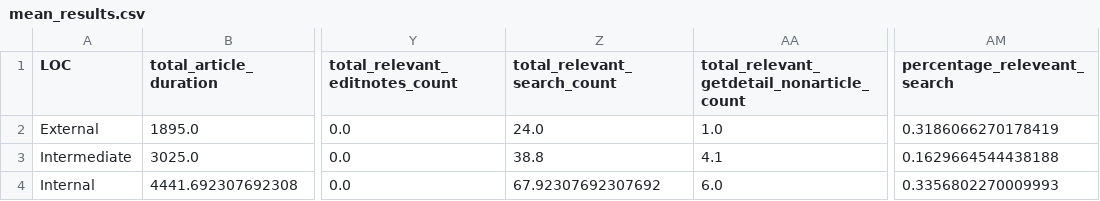
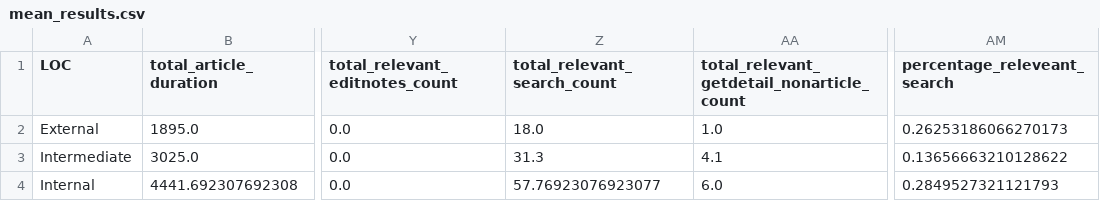
Before and after one commit to wustlcse/EuroVis2020-DataAnalysis, a CSV file: EuroVis2020-Data-master/mean_results.csv, drawn as a sheet; only a part is shown, gaps mark what is left out; the diff names each change by its address in the sheet, - before the commit and + after, or states it on an @@ line.

```diff
--- a/EuroVis2020-Data-master/mean_results.csv
+++ b/EuroVis2020-Data-master/mean_results.csv
-Z2 (total_relevant_search_count): 24.0
+Z2 (total_relevant_search_count): 18.0
-AM2 (percentage_releveant_search): 0.3186066270178419
+AM2 (percentage_releveant_search): 0.26253186066270173
-Z3 (total_relevant_search_count): 38.8
+Z3 (total_relevant_search_count): 31.3
-AM3 (percentage_releveant_search): 0.1629664544438188
+AM3 (percentage_releveant_search): 0.13656663210128622
-Z4 (total_relevant_search_count): 67.92307692307692
+Z4 (total_relevant_search_count): 57.76923076923077
-AM4 (percentage_releveant_search): 0.3356802270009993
+AM4 (percentage_releveant_search): 0.2849527321121793
```
Also changed, not shown: 12 other files.
